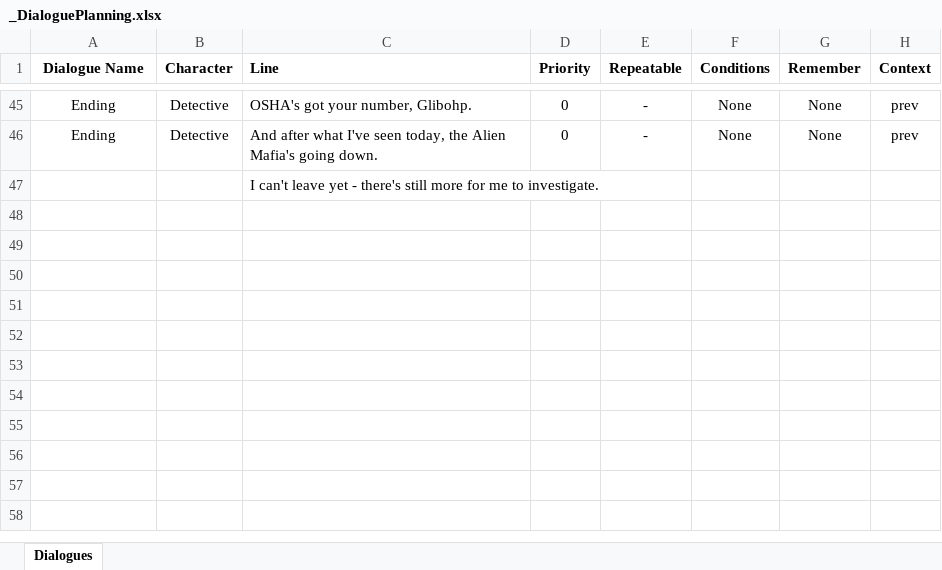
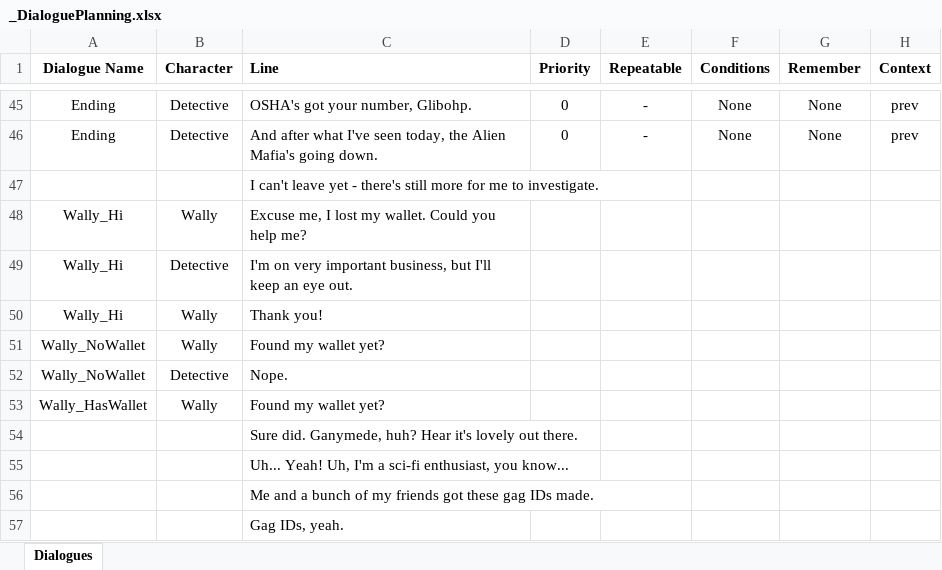
Before and after one commit to Av1anation/GGJ2024, an Excel workbook: Detective Game/Data/Dialogues/_DialoguePlanning.xlsx, sheet Dialogues, drawn as a sheet; only a part is shown, gaps mark what is left out; values as stored, in another font and other column widths than the file's, no borders; the diff names each change by its address in the sheet, - before the commit and + after, or states it on an @@ line.

Commit message:
Dialogue shit aaaaaaaaaaaaaaaaaaaaaa

```diff
--- a/Detective Game/Data/Dialogues/_DialoguePlanning.xlsx (sheet Dialogues)
+++ b/Detective Game/Data/Dialogues/_DialoguePlanning.xlsx (sheet Dialogues)
+row 48: Wally_Hi | Wally | Excuse me, I lost my wallet. Could you help me?
+row 49: Wally_Hi | Detective | I'm on very important business, but I'll keep an eye out.
+row 50: Wally_Hi | Wally | Thank you!
+row 51: Wally_NoWallet | Wally | Found my wallet yet?
+row 52: Wally_NoWallet | Detective | Nope.
+row 53: Wally_HasWallet | Wally | Found my wallet yet?
+row 54:  |  | Sure did. Ganymede, huh? Hear it's lovely out there.
+row 55:  |  | Uh... Yeah! Uh, I'm a sci-fi enthusiast, you know...
+row 56:  |  | Me and a bunch of my friends got these gag IDs made.
+row 57:  |  | Gag IDs, yeah.
```
Also changed, not shown: 10 other files.
